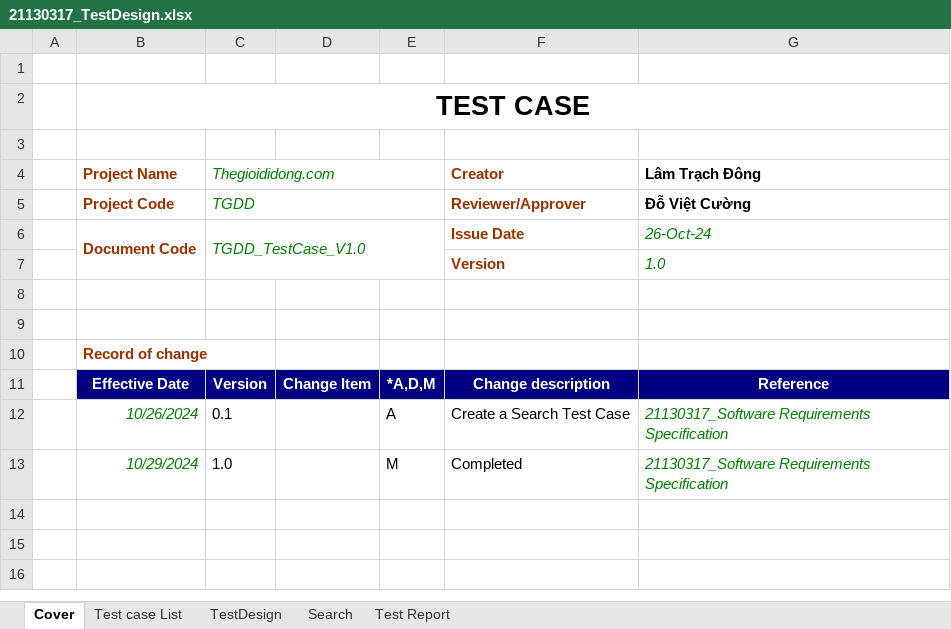
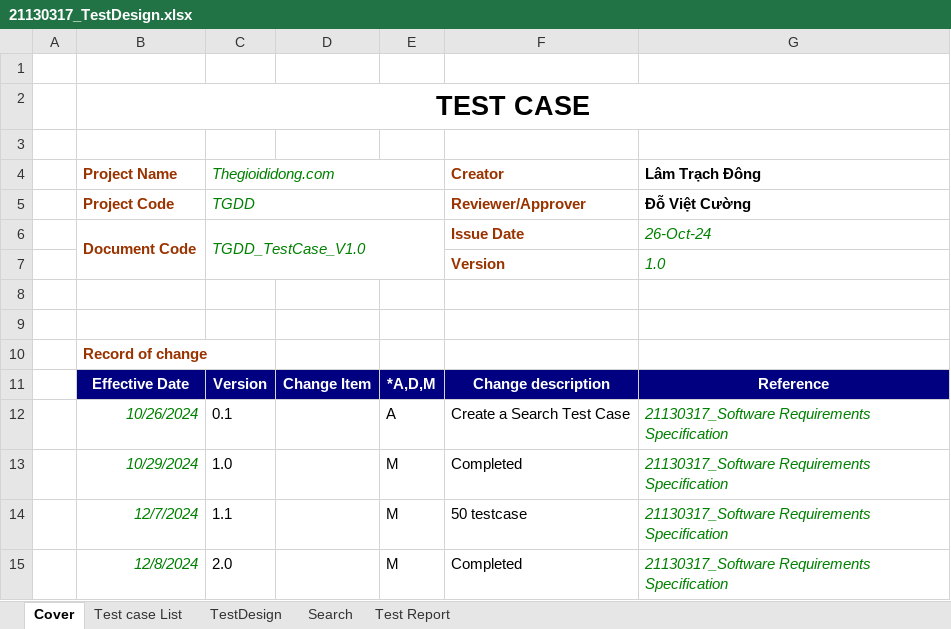
Before and after one commit to tuan0919/tester-2024, an Excel workbook: 21130317_TestDesign.xlsx, sheet Cover, drawn as a sheet; values as stored, in another font and other column widths than the file's, no borders; the diff names each change by its address in the sheet, - before the commit and + after, or states it on an @@ line.

```diff
--- a/21130317_TestDesign.xlsx (sheet Cover)
+++ b/21130317_TestDesign.xlsx (sheet Cover)
+row 14:  | 12/7/2024 | 1.1 |  | M | 50 testcase | 21130317_Software Requirements Specification
+row 15:  | 12/8/2024 | 2.0 |  | M | Completed | 21130317_Software Requirements Specification
```
Also changed, not shown: sheet Search, sheet TestDesign, sheet Test Report.
